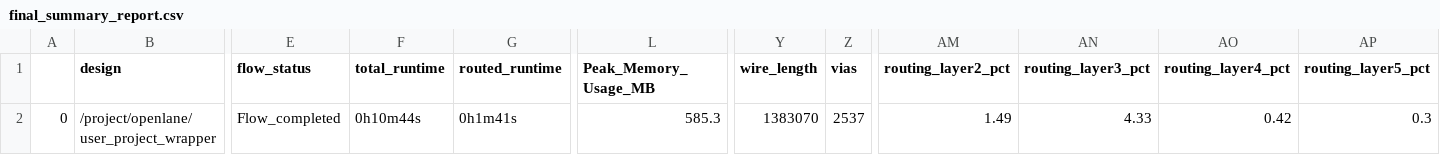
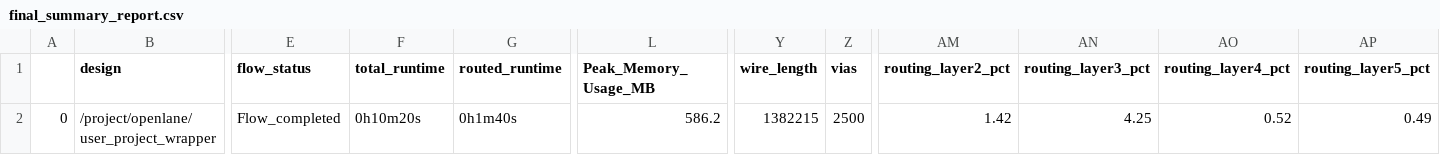
Before and after one commit to efabless/caravel_user_project, a CSV file: signoff/user_project_wrapper/final_summary_report.csv, drawn as a sheet; only a part is shown, gaps mark what is left out; the diff names each change by its address in the sheet, - before the commit and + after, or states it on an @@ line.

```diff
--- a/signoff/user_project_wrapper/final_summary_report.csv
+++ b/signoff/user_project_wrapper/final_summary_report.csv
-F2 (total_runtime): 0h10m44s
+F2 (total_runtime): 0h10m20s
-G2 (routed_runtime): 0h1m41s
+G2 (routed_runtime): 0h1m40s
-L2 (Peak_Memory_Usage_MB): 585.3
+L2 (Peak_Memory_Usage_MB): 586.2
-Y2 (wire_length): 1383070
+Y2 (wire_length): 1382215
-Z2 (vias): 2537
+Z2 (vias): 2500
-AM2 (routing_layer2_pct): 1.49
+AM2 (routing_layer2_pct): 1.42
-AN2 (routing_layer3_pct): 4.33
+AN2 (routing_layer3_pct): 4.25
-AO2 (routing_layer4_pct): 0.42
+AO2 (routing_layer4_pct): 0.52
-AP2 (routing_layer5_pct): 0.3
+AP2 (routing_layer5_pct): 0.49
```
Also changed, not shown: signoff/user_proj_example/final_summary_report.csv, 19 other files.
